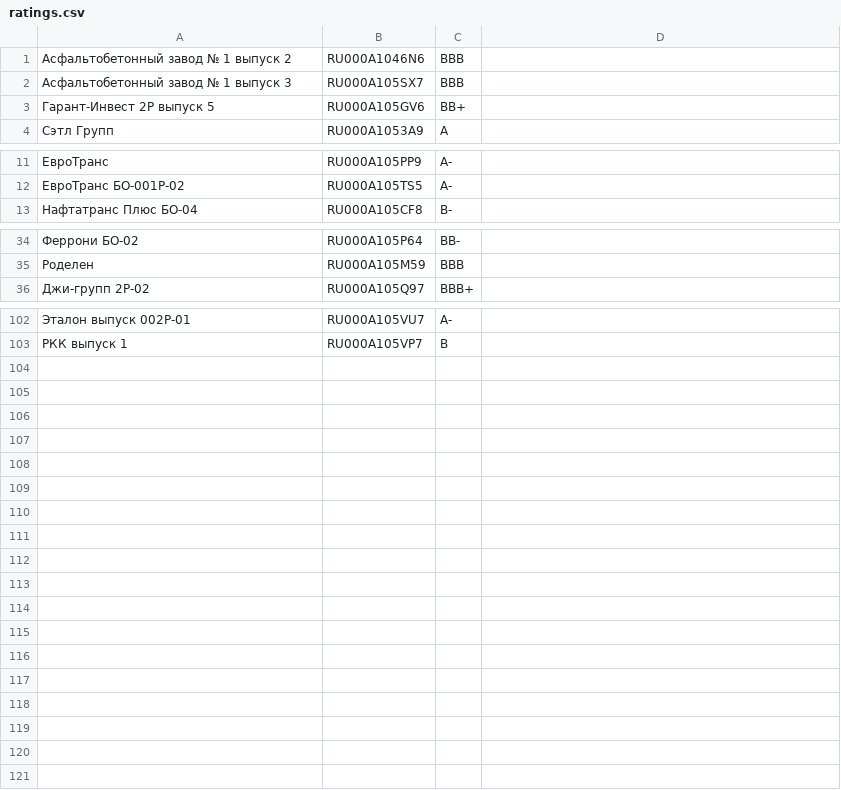
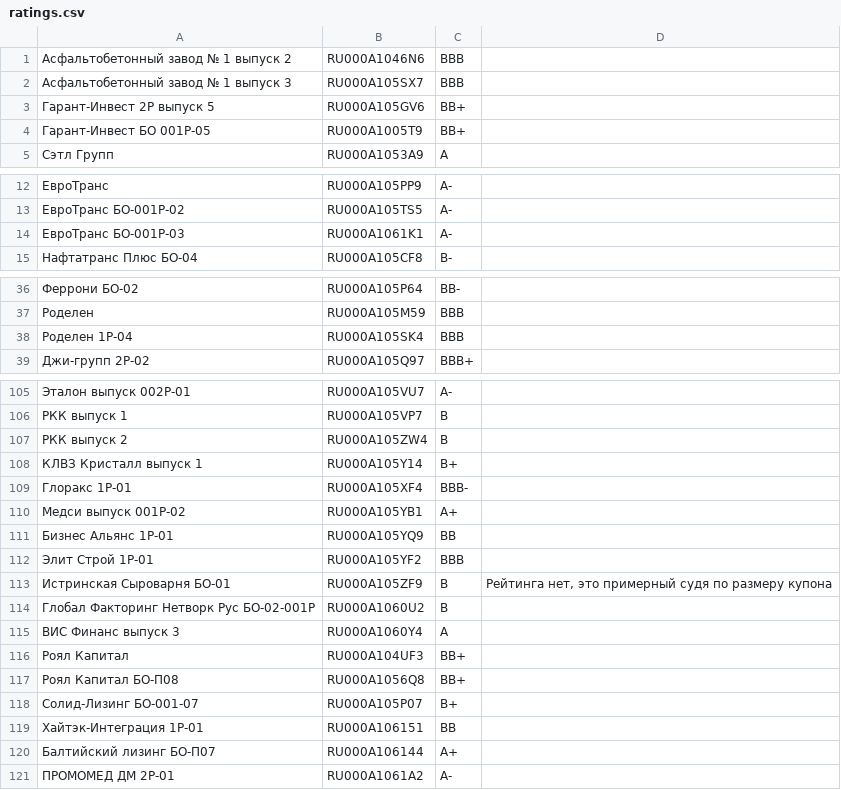
Before and after one commit to igorkorsukov/tin_invest, a CSV file: ratings.csv, drawn as a sheet; only a part is shown, gaps mark what is left out; the diff names each change by its address in the sheet, - before the commit and + after, or states it on an @@ line.

```diff
--- a/ratings.csv
+++ b/ratings.csv
+row 4: Гарант-Инвест БО 001P-05 | RU000A1005T9 | BB+
+row 14: ЕвроТранс БО-001P-03 | RU000A1061K1 | A-
+row 38: Роделен 1P-04 | RU000A105SK4 | BBB
+row 107: РКК выпуск 2 | RU000A105ZW4 | B
+row 108: КЛВЗ Кристалл выпуск 1 | RU000A105Y14 | B+
+row 109: Глоракс 1P-01 | RU000A105XF4 | BBB-
+row 110: Медси выпуск 001Р-02 | RU000A105YB1 | A+
+row 111: Бизнес Альянс 1Р-01 | RU000A105YQ9 | BB
+row 112: Элит Строй 1P-01 | RU000A105YF2 | BBB
+row 113: Истринская Сыроварня БО-01 | RU000A105ZF9 | B | Рейтинга нет, это примерный судя по размеру купона
+row 114: Глобал Факторинг Нетворк Рус БО-02-001P | RU000A1060U2 | B
+row 115: ВИС Финанс выпуск 3 | RU000A1060Y4 | A
+row 116: Роял Капитал | RU000A104UF3 | BB+
+row 117: Роял Капитал БО-П08 | RU000A1056Q8 | BB+
+row 118: Солид-Лизинг БО-001-07 | RU000A105P07 | B+
+row 119: Хайтэк-Интеграция 1P-01 | RU000A106151 | BB
+row 120: Балтийский лизинг БО-П07 | RU000A106144 | A+
+row 121: ПРОМОМЕД ДМ 2P-01 | RU000A1061A2 | A-
```
Also changed, not shown: blocked.csv, bonds.csv, 2 other files.
